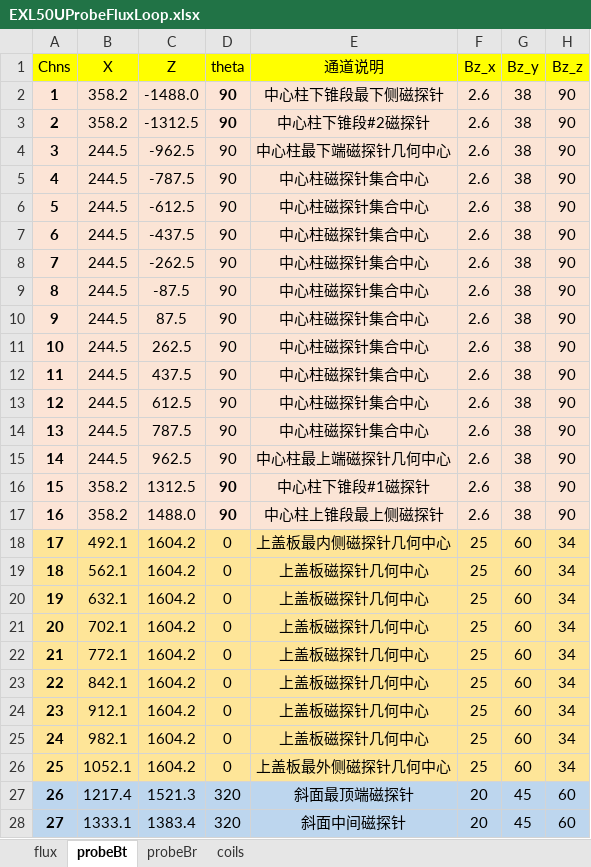
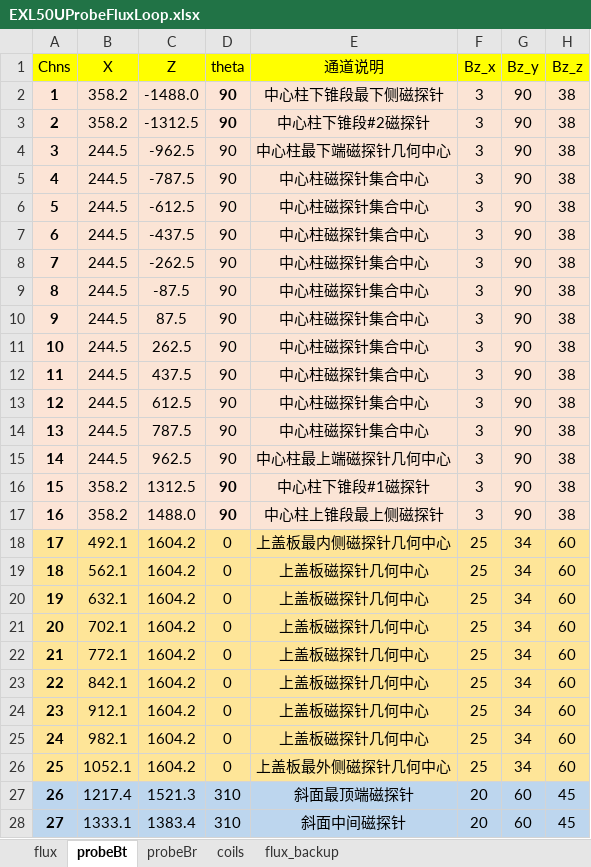
Before and after one commit to guodong0605/exl50u, an Excel workbook: diagnostics/emd/data/EXL50UProbeFluxLoop.xlsx, sheet probeBt, drawn as a sheet; only a part is shown; values as stored, in another font and other column widths than the file's, no borders; charts and pictures not drawn; the diff covers the shown part only; the diff names each change by its address in the sheet, - before the commit and + after, or states it on an @@ line.

```diff
--- a/diagnostics/emd/data/EXL50UProbeFluxLoop.xlsx (sheet probeBt)
+++ b/diagnostics/emd/data/EXL50UProbeFluxLoop.xlsx (sheet probeBt)
+sheet tab: flux_backup
-F2:F17 (Bz_x): 2.6
+F2:F17 (Bz_x): 3
-G2:G17 (Bz_y): 38
+G2:G17 (Bz_y): 90
-H2:H17 (Bz_z): 90
+H2:H17 (Bz_z): 38
-G18:G26 (Bz_y): 60
+G18:G26 (Bz_y): 34
-H18:H26 (Bz_z): 34
+H18:H26 (Bz_z): 60
-D27:D28 (theta): 320
+D27:D28 (theta): 310
-G27:G28 (Bz_y): 45
+G27:G28 (Bz_y): 60
-H27:H28 (Bz_z): 60
+H27:H28 (Bz_z): 45
```
Also changed, not shown: 60 edited cells and cell formats elsewhere in this sheet, sheet probeBr, sheet flux, charts or pictures, common code/ViewPathDrawing/EXL50U magnetic data.xlsx, diagnostics/emd/data/EXL50U coefficient.xlsx, 40 other files.
